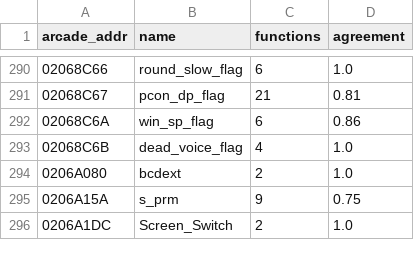
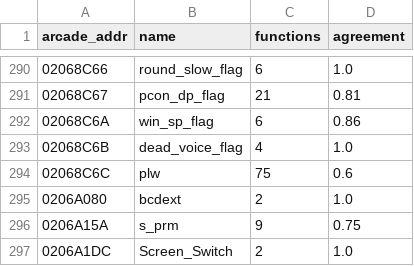
Before and after one commit to pearmannick-prog/sfiii3-cps3-decomp, a CSV file: symbols/sfiii3r1_data.csv, drawn as a sheet; only a part is shown, gaps mark what is left out; the diff names each change by its address in the sheet, - before the commit and + after, or states it on an @@ line.

```diff
--- a/symbols/sfiii3r1_data.csv
+++ b/symbols/sfiii3r1_data.csv
+row 294: 02068C6C | plw | 75 | 0.6
```
Also changed, not shown: symbols/sfiii3r1.csv, symbols/sfiii3r1_events.csv, 8 other files.
